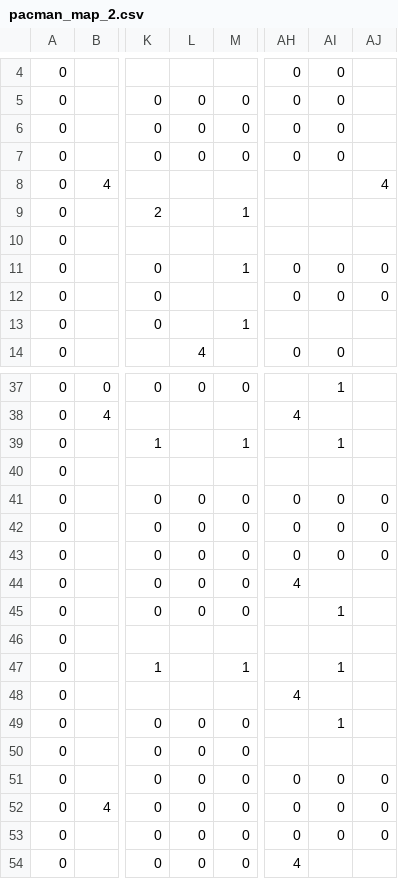
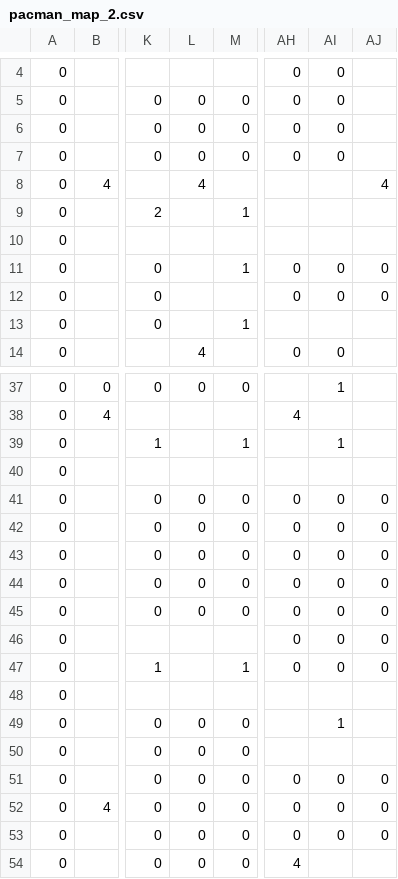
Before and after one commit to Halcyon905/pacman_ssd, a CSV file: src/mapLayout/pacman_map_2.csv, drawn as a sheet; only a part is shown, gaps mark what is left out; the diff names each change by its address in the sheet, - before the commit and + after, or states it on an @@ line.

Commit message:
Fix map 2

```diff
--- a/src/mapLayout/pacman_map_2.csv
+++ b/src/mapLayout/pacman_map_2.csv
-L8: (empty)
+L8: 4
-AH44: 4
+AH44: 0
-AI44: (empty)
+AI44: 0
-AJ44:AJ47: (empty)
+AJ44:AJ47: 0
-AH45:AH47: (empty)
+AH45:AH47: 0
-AI45: 1
+AI45: 0
-AI46: (empty)
+AI46: 0
-AI47: 1
+AI47: 0
-AH48: 4
+AH48: (empty)
```
